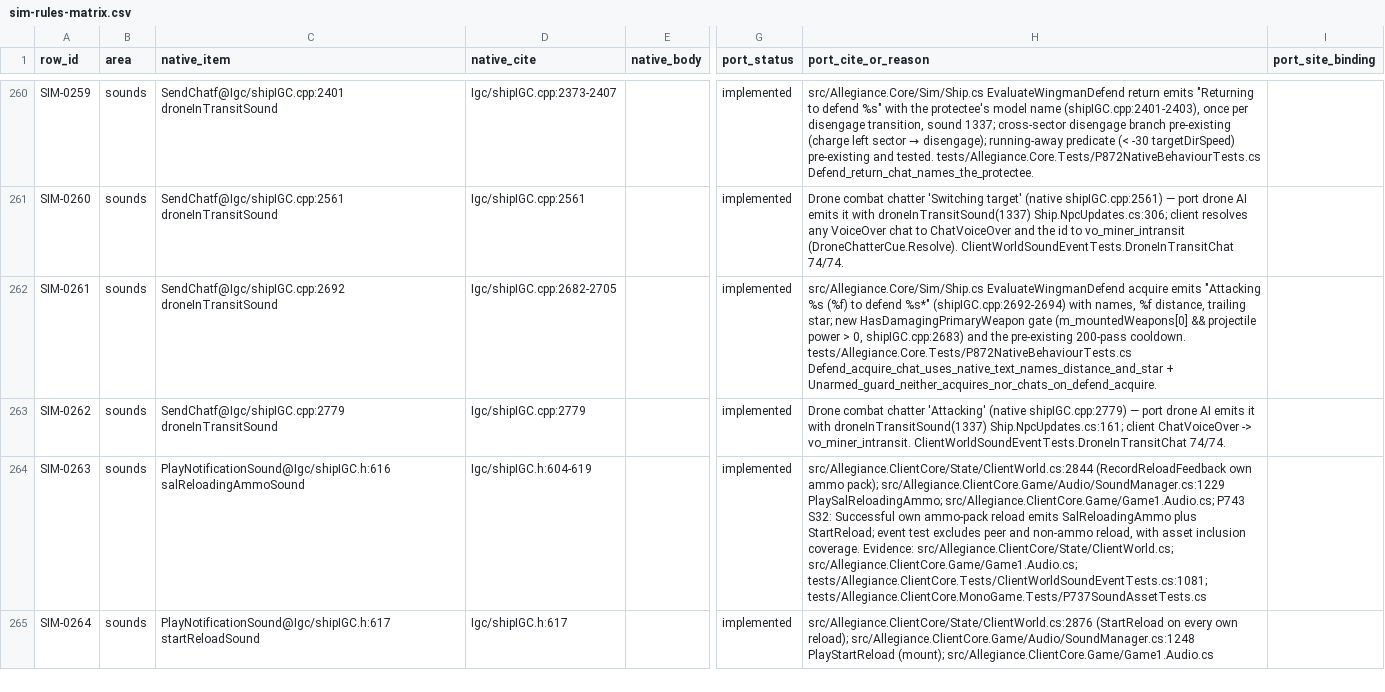
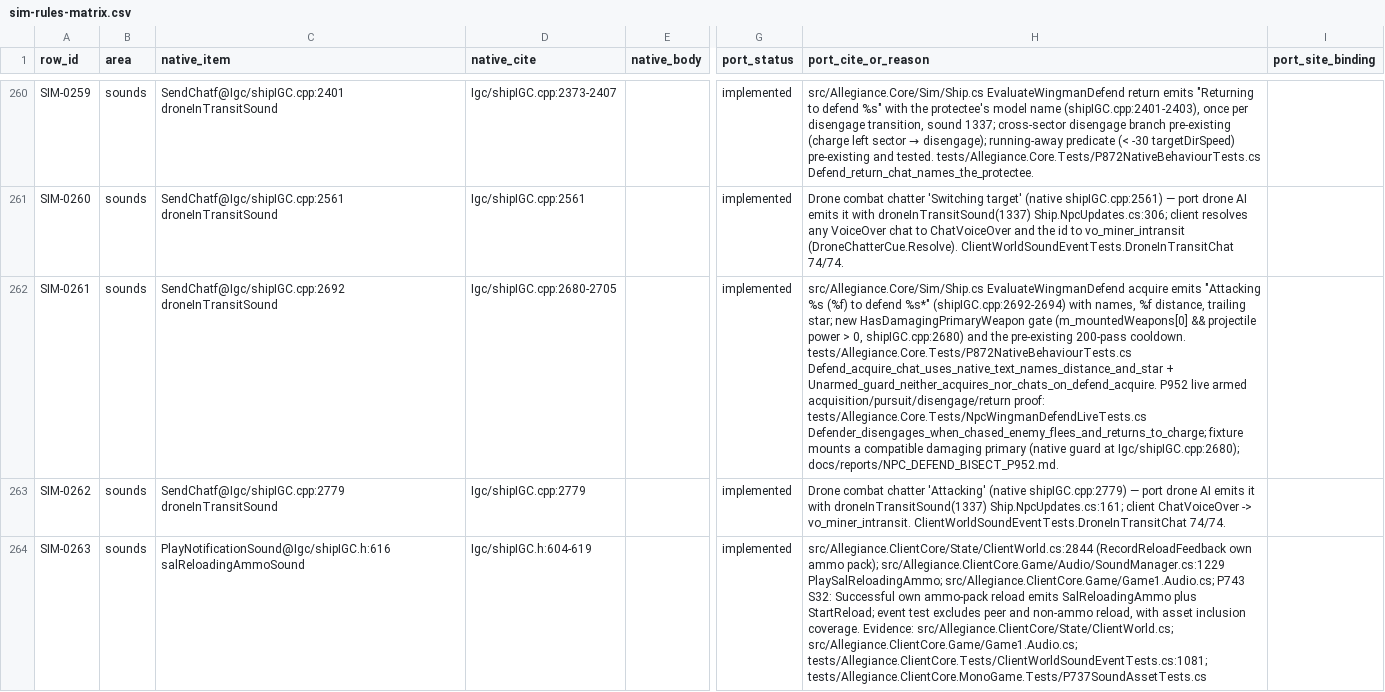
Before and after one commit to dominusbelial/AllegianceCore-public, a CSV file: docs/parity/sim-rules-matrix.csv, drawn as a sheet; only a part is shown, gaps mark what is left out; the shorter side is filled out with more unchanged rows; the diff names each change by its address in the sheet, - before the commit and + after, or states it on an @@ line.

```diff
--- a/docs/parity/sim-rules-matrix.csv
+++ b/docs/parity/sim-rules-matrix.csv
-D262 (native_cite): Igc/shipIGC.cpp:2682-2705
+D262 (native_cite): Igc/shipIGC.cpp:2680-2705
-H262 (port_cite_or_reason): …> 0, shipIGC.cpp:2683) and the pre-existing 200-pass cooldown. tests/Allegiance.Core.Tests/P872NativeBehaviourTests.cs Defend_acquire_chat_uses_native_text_names_distance_and_star + Unarmed_guard_neither_acquires_nor_chats_on_defend_acquire.
+H262 (port_cite_or_reason): …> 0, shipIGC.cpp:2680) and the pre-existing 200-pass cooldown. tests/Allegiance.Core.Tests/P872NativeBehaviourTests.cs Defend_acquire_chat_uses_native_text_names_distance_and_star + Unarmed_guard_neither_acquires_nor_chats_on_defend_acquire. P952 live armed acquisition/pursuit/disengage/return proof: tests/Allegiance.Core.Tests/NpcWingmanDefendLiveTests.cs Defender_disengages_when_chased_enemy_flees_and_returns_to_charge; fixture mounts a compatible damaging primary (native guard at Igc/shipIGC.cpp:2680); docs/reports/NPC_DEFEND_BISECT_P952.md.
```
Also changed, not shown: 6 other files.
